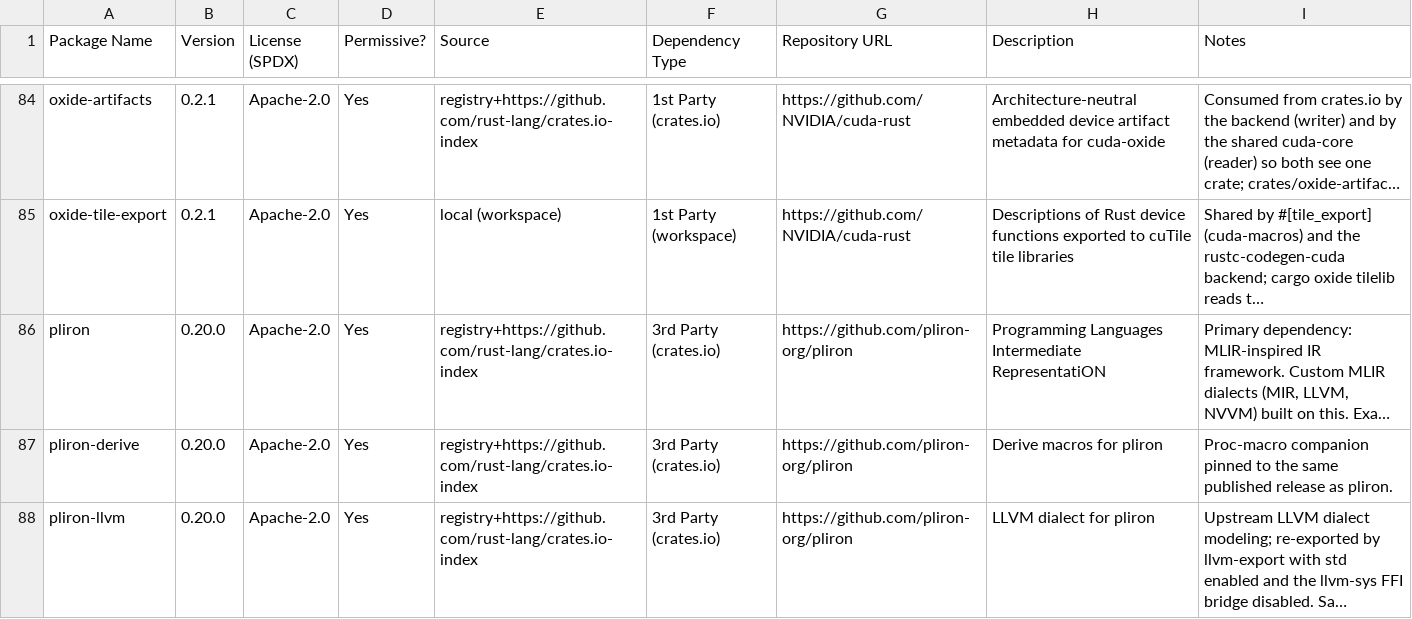
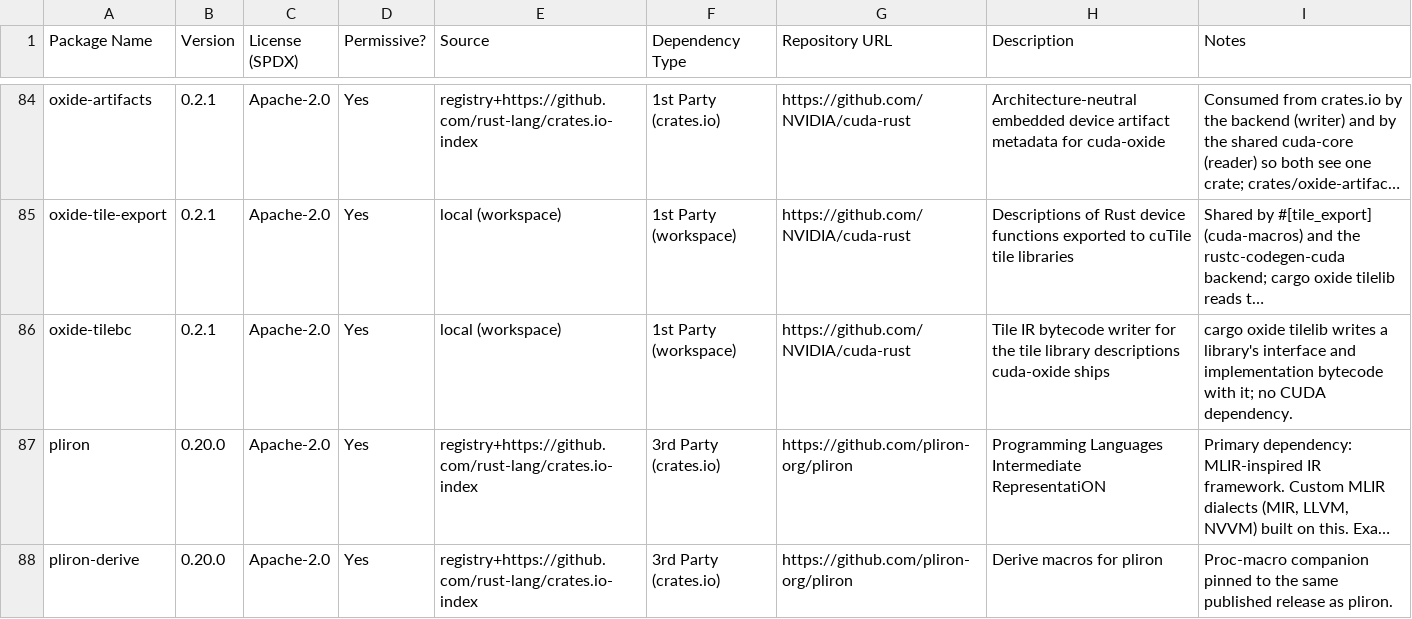
Before and after one commit to NVIDIA/cuda-rust, a CSV file: cuda-oxide/dependency-licenses.csv, drawn as a sheet; only a part is shown, gaps mark what is left out; the shorter side is filled out with more unchanged rows; long unchanged cells end in …; the diff names each change by its address in the sheet, - before the commit and + after, or states it on an @@ line.

Commit message:
feat(oxide-tilebc): write Tile IR bytecode for tile library descriptions
A tile library lets a Tile kernel call a SIMT function. cuda-oxide is the
SIMT provider: it ships the code as LTOIR and describes it twice, as the
declaration a Tile kernel calls and as the native symbol with the fragment
each parameter receives. This crate writes those two descriptions as Tile
IR bytecode and nothing else in the format: header, function table with
bodiless `preview$func extern` and `preview$extern_impl` entries, type and
string tables, and the one-entry debug table.

- A small model (`Declaration`, `Implementation`, tiles, fragments,
  layouts, the synchronization, arch and frontendABI clauses) with a
  verifier for the rules the Tile compiler applies when the halves meet.
- `interface_bytecode` and `implementation_bytecode` take the version the
  consuming assembler calls current; preview content is readable at no
  other version, and anything below 13.5 is an error.
- A readable textual form of both modules.

Every encoding was derived from the Tile IR compiler sources and checked
against the CUDA 13.6 assembler: `tileiras --preview-create-tile-lib`
packs this crate's output into a library a Tile C++ kernel then calls.

Signed-off-by: nihalpasham <nihalp@nvidia.com>

```diff
--- a/cuda-oxide/dependency-licenses.csv
+++ b/cuda-oxide/dependency-licenses.csv
+row 86: oxide-tilebc | 0.2.1 | Apache-2.0 | Yes | local (workspace) | 1st Party (workspace) | https://github.com/NVIDIA/cuda-rust | Tile IR bytecode writer for the tile library descriptions cuda-oxide ships | cargo oxide tilelib writes a library's interface and implementation bytecode with it; no CUDA dependency.
```
Also changed, not shown: 13 other files.
